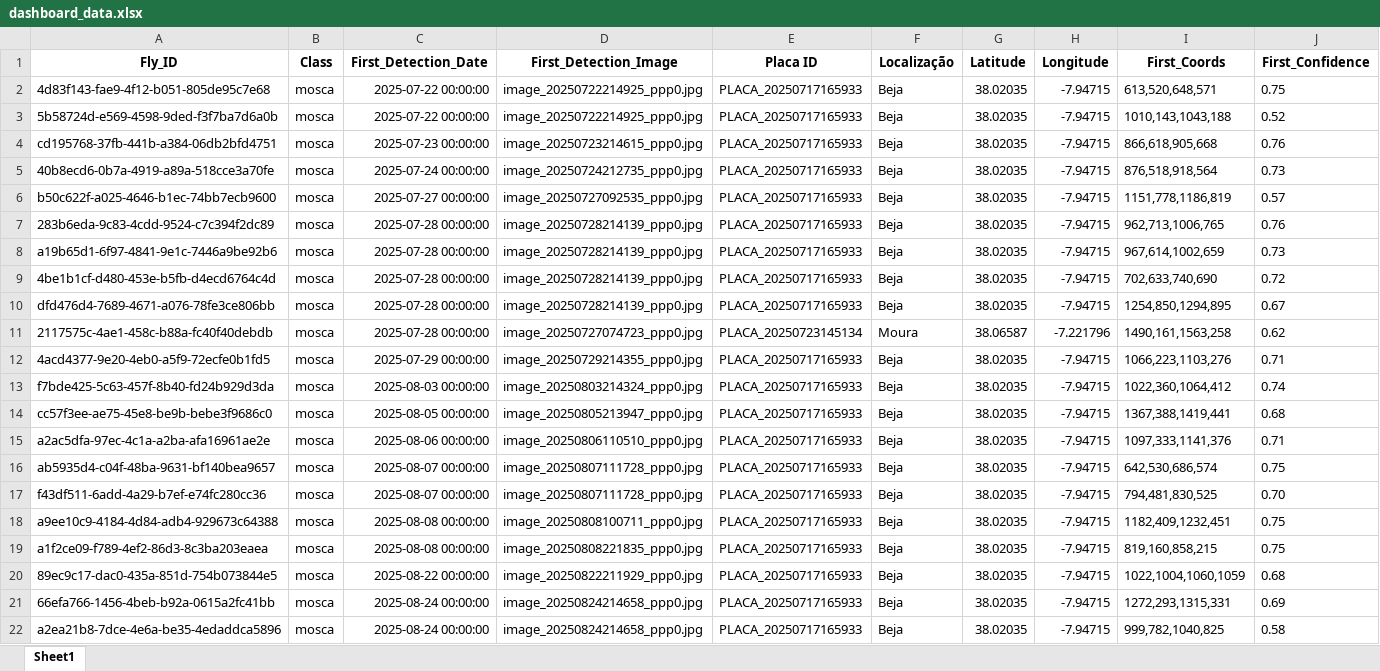
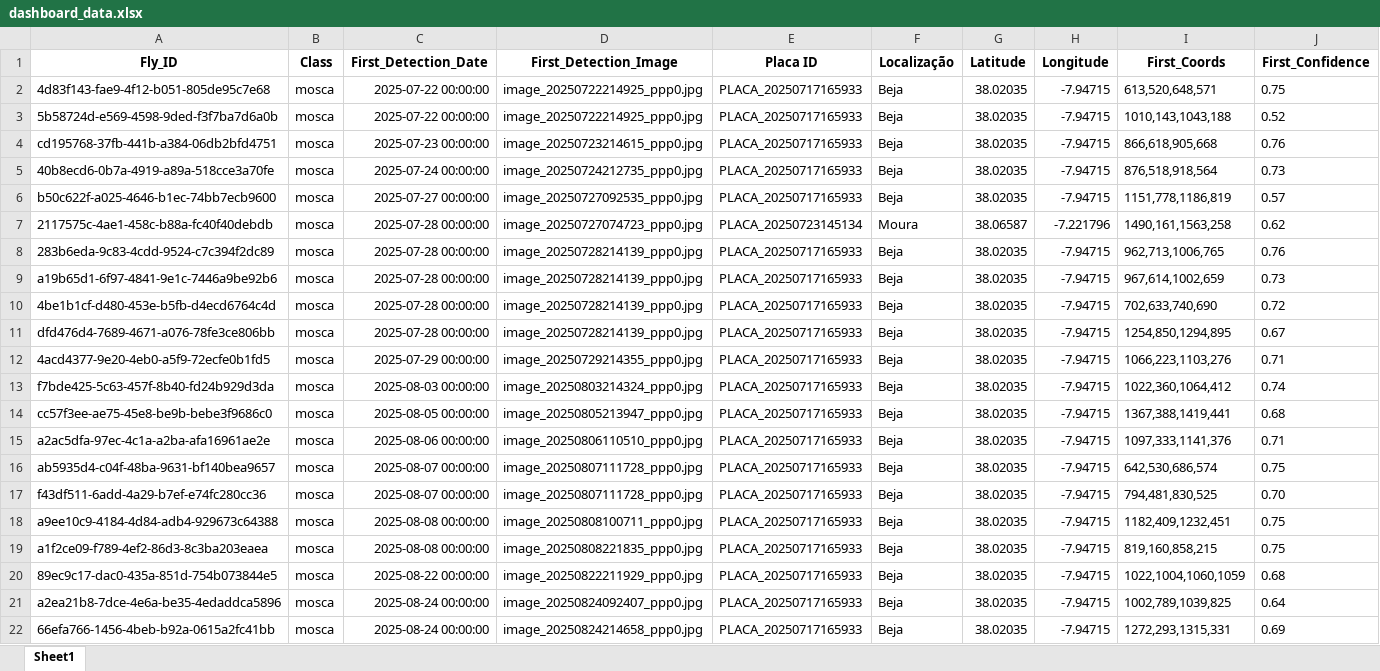
Before and after one commit to rrodrigues3/tese_public, an Excel workbook: dashboard_data.xlsx, sheet Sheet1, drawn as a sheet; values as stored, in another font and other column widths than the file's, no borders; removed rows and columns are numbered as before the commit, all else as after; the diff names each change by its address in the sheet, - before the commit and + after, or states it on an @@ line.

```diff
--- a/dashboard_data.xlsx (sheet Sheet1)
+++ b/dashboard_data.xlsx (sheet Sheet1)
@@ row 11 moved to row 7: 2117575c-4ae1-458c-b88a-fc40f40debdb @@
+row 21: a2ea21b8-7dce-4e6a-be35-4edaddca5896 | mosca | 2025-08-24 00:00:00 | image_20250824092407_ppp0.jpg | PLACA_20250717165933 | Beja | 38.02035 | -7.94715 | 1002,789,1039,825 | 0.64
-row 22: a2ea21b8-7dce-4e6a-be35-4edaddca5896 | mosca | 2025-08-24 00:00:00 | image_20250824214658_ppp0.jpg | PLACA_20250717165933 | Beja | 38.02035 | -7.94715 | 999,782,1040,825 | 0.58
```
Also changed, not shown: 10 other files.
